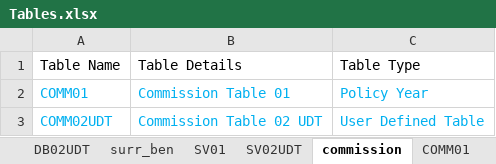
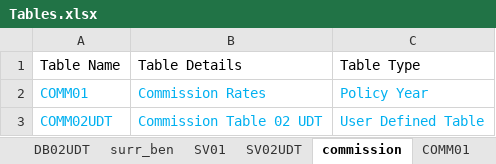
Before and after one commit to starrynitz/TradLifeModel, an Excel workbook: Input/Tables.xlsx, sheet commission, drawn as a sheet; values as stored, in another font and other column widths than the file's, no borders; the diff names each change by its address in the sheet, - before the commit and + after, or states it on an @@ line.

Commit message:
refine product feature logic and table types

```diff
--- a/Input/Tables.xlsx (sheet commission)
+++ b/Input/Tables.xlsx (sheet commission)
-B2: Commission Table 01
+B2: Commission Rates
```
Also changed, not shown: sheet SV01, sheet PREM01, sheet premium, sheet death_ben, sheet surr_ben, other sheet tabs, Input/Settings.xlsx, 12 other files.
